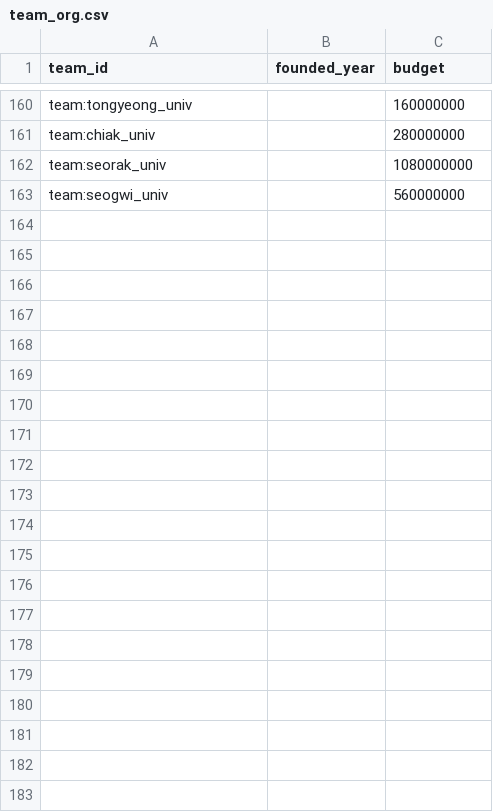
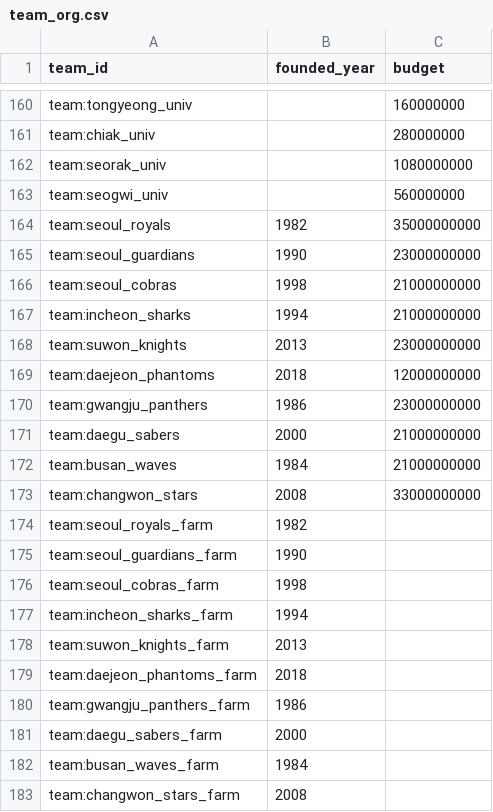
Before and after one commit to chohuis/ProjectB, a CSV file: 03.OnePitch/data/seed/team_org.csv, drawn as a sheet; only a part is shown, gaps mark what is left out.

```diff
--- a/03.OnePitch/data/seed/team_org.csv
+++ b/03.OnePitch/data/seed/team_org.csv
@@ -163 +163,21 @@ team:seorak_univ,,1080000000
 team:seogwi_univ,,560000000
+team:seoul_royals,1982,35000000000
+team:seoul_guardians,1990,23000000000
+team:seoul_cobras,1998,21000000000
+team:incheon_sharks,1994,21000000000
+team:suwon_knights,2013,23000000000
+team:daejeon_phantoms,2018,12000000000
+team:gwangju_panthers,1986,23000000000
+team:daegu_sabers,2000,21000000000
+team:busan_waves,1984,21000000000
+team:changwon_stars,2008,33000000000
+team:seoul_royals_farm,1982,
+team:seoul_guardians_farm,1990,
+team:seoul_cobras_farm,1998,
+team:incheon_sharks_farm,1994,
+team:suwon_knights_farm,2013,
+team:daejeon_phantoms_farm,2018,
+team:gwangju_panthers_farm,1986,
+team:daegu_sabers_farm,2000,
+team:busan_waves_farm,1984,
+team:changwon_stars_farm,2008,
```
Also changed, not shown: 03.OnePitch/data/seed/stadiums.csv, 03.OnePitch/data/seed/team_season_ranks.csv, 8 other files.
